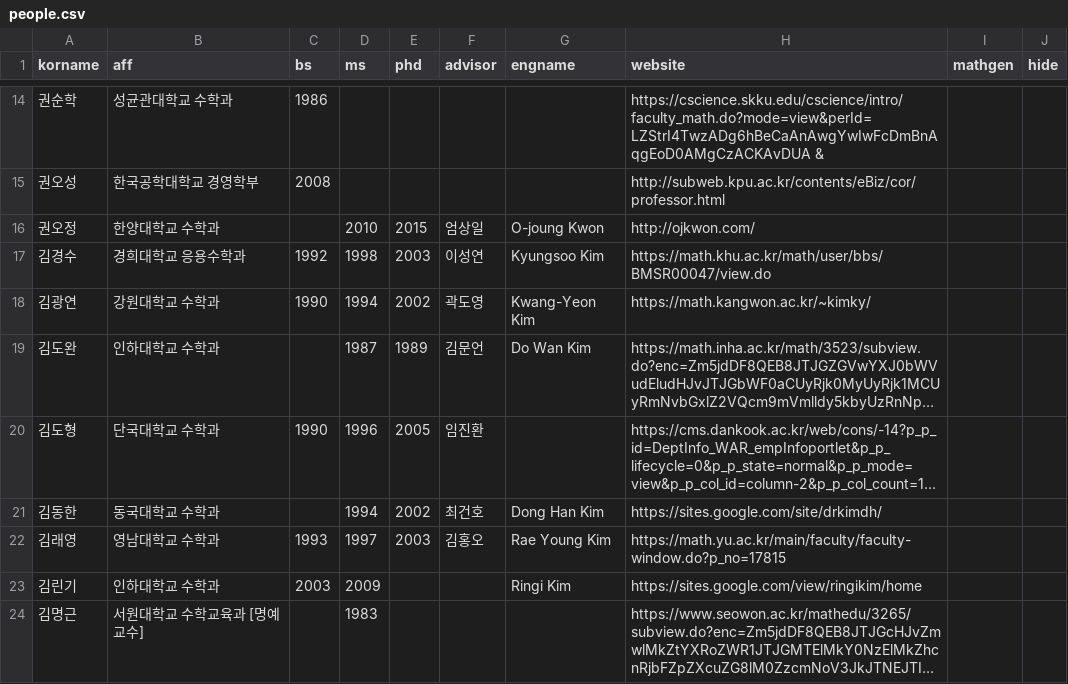
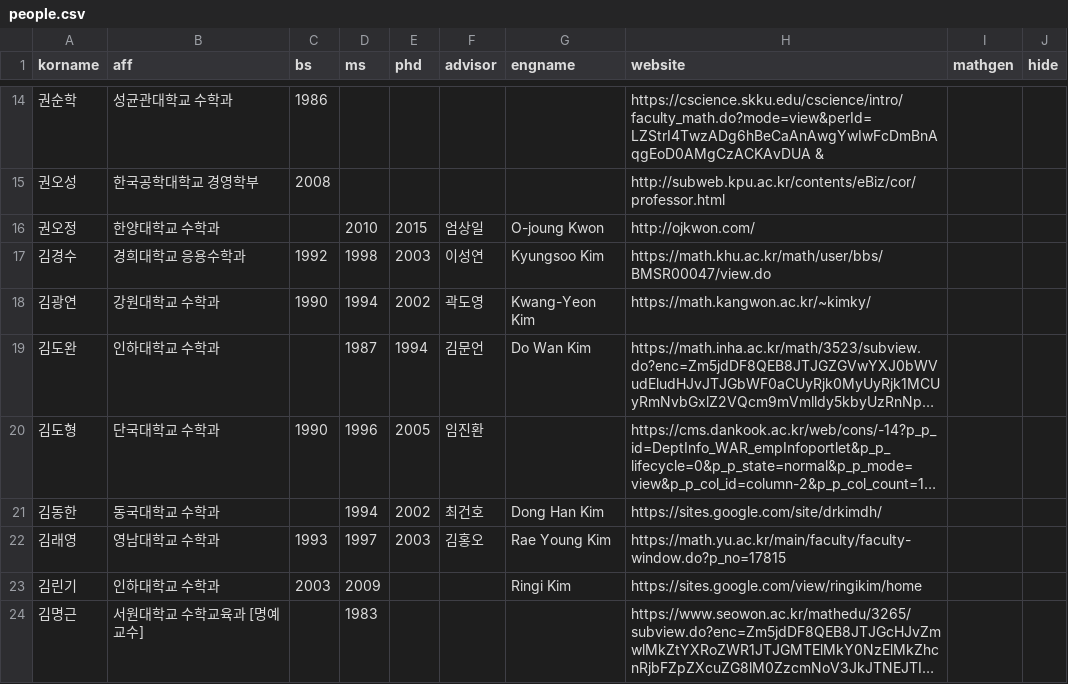
Before and after one commit to mathsci-kaist/mathsci-kaist.github.io, a CSV file: _data/people.csv, drawn as a sheet; only a part is shown, gaps mark what is left out; long unchanged cells end in …; the diff names each change by its address in the sheet, - before the commit and + after, or states it on an @@ line.

Commit message:
One more update

```diff
--- a/_data/people.csv
+++ b/_data/people.csv
-E19 (phd): 1989
+E19 (phd): 1994
```
